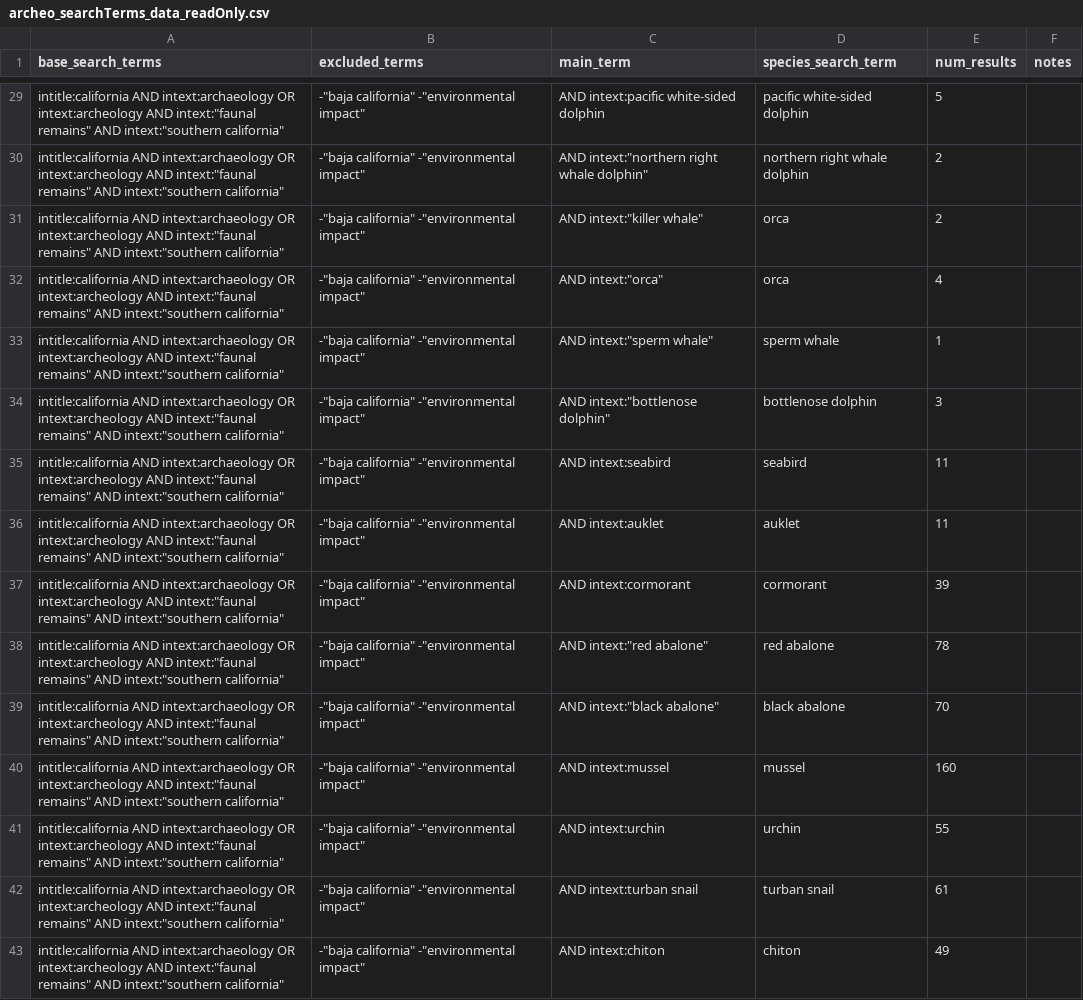
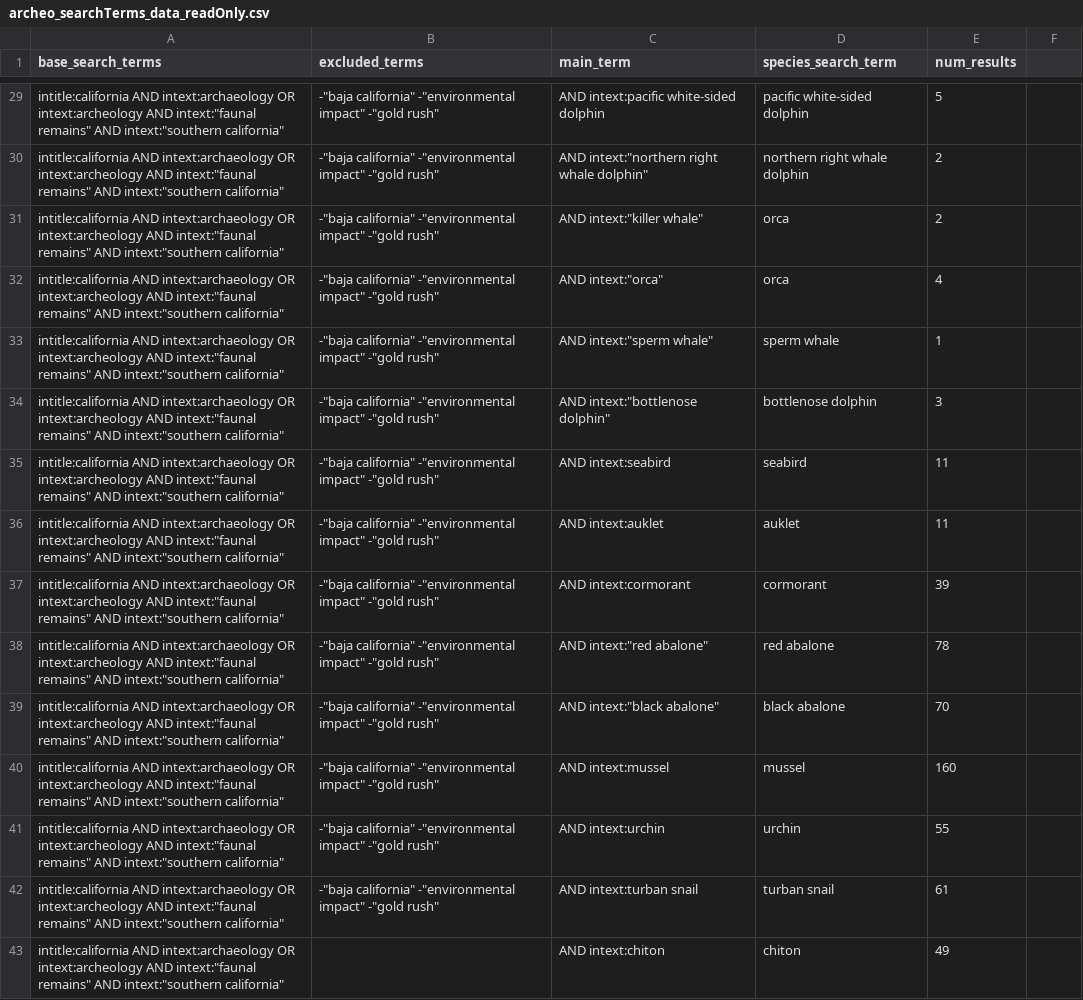
Before and after one commit to earlycapistran/socal_greenTurtle_scraping, a CSV file: archeo_searchTerms_data_readOnly.csv, drawn as a sheet; only a part is shown, gaps mark what is left out; the diff covers the shown part only; the diff names each change by its address in the sheet, - before the commit and + after, or states it on an @@ line.

```diff
--- a/archeo_searchTerms_data_readOnly.csv
+++ b/archeo_searchTerms_data_readOnly.csv
-F1: notes
+F1: (empty)
-B29:B42 (excluded_terms): …-"environmental impact"
+B29:B42 (excluded_terms): …-"environmental impact" -"gold rush"
-B43 (excluded_terms): -"baja california" -"environmental impact"
+B43 (excluded_terms): (empty)
```
Also changed, not shown: 29 edited cells elsewhere in this file, archeo_results_progress.csv, 1 other file.
